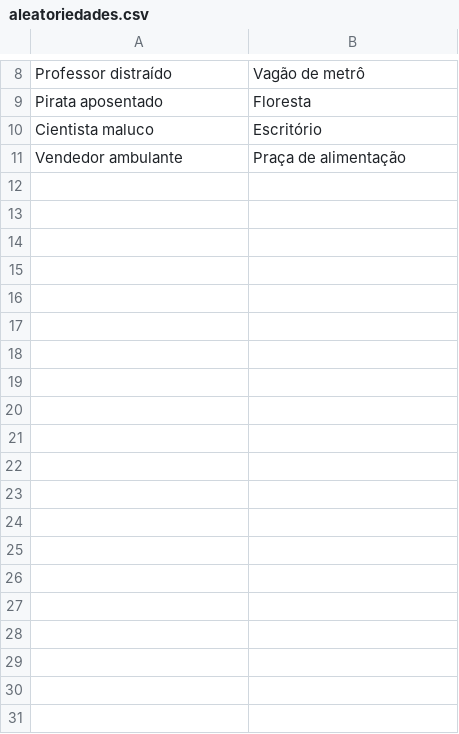
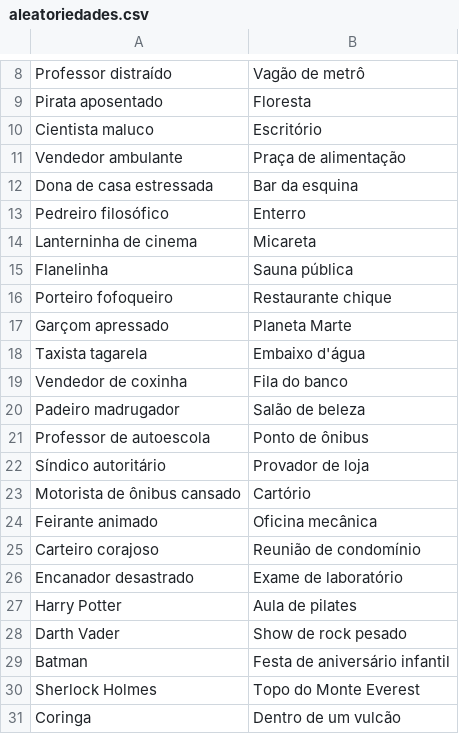
Before and after one commit to cumbucacriativa/joganacumbuca, a CSV file: data/aleatoriedades.csv, drawn as a sheet; only a part is shown, gaps mark what is left out; the diff covers the shown part only; the diff names each change by its address in the sheet, - before the commit and + after, or states it on an @@ line.

```diff
--- a/data/aleatoriedades.csv
+++ b/data/aleatoriedades.csv
+row 12: Dona de casa estressada | Bar da esquina
+row 13: Pedreiro filosófico | Enterro
+row 14: Lanterninha de cinema | Micareta
+row 15: Flanelinha | Sauna pública
+row 16: Porteiro fofoqueiro | Restaurante chique
+row 17: Garçom apressado | Planeta Marte
+row 18: Taxista tagarela | Embaixo d'água
+row 19: Vendedor de coxinha | Fila do banco
+row 20: Padeiro madrugador | Salão de beleza
+row 21: Professor de autoescola | Ponto de ônibus
+row 22: Síndico autoritário | Provador de loja
+row 23: Motorista de ônibus cansado | Cartório
+row 24: Feirante animado | Oficina mecânica
+row 25: Carteiro corajoso | Reunião de condomínio
+row 26: Encanador desastrado | Exame de laboratório
+row 27: Harry Potter | Aula de pilates
+row 28: Darth Vader | Show de rock pesado
+row 29: Batman | Festa de aniversário infantil
+row 30: Sherlock Holmes | Topo do Monte Everest
+row 31: Coringa | Dentro de um vulcão
```
Also changed, not shown: 30 added rows elsewhere in this file, 3 other files.
